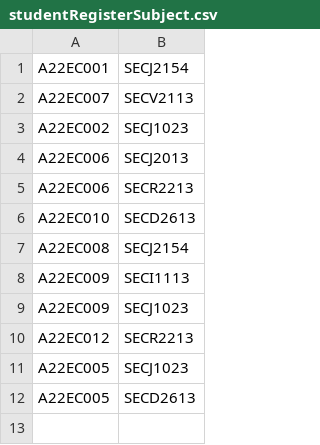
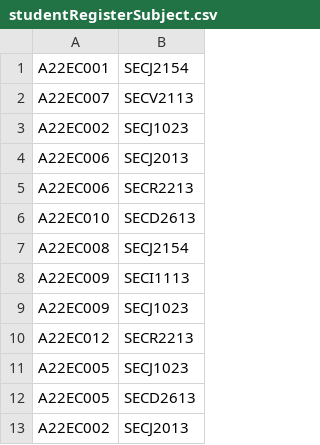
Before and after one commit to nenowoDev/OOPSem4GroupProject, a CSV file: src/studentRegisterSubject.csv, drawn as a sheet.

```diff
--- a/src/studentRegisterSubject.csv
+++ b/src/studentRegisterSubject.csv
@@ -12 +12,2 @@ A22EC005, SECJ1023
 A22EC005, SECD2613
+A22EC002, SECJ2013
```
Also changed, not shown: 1 other file.
